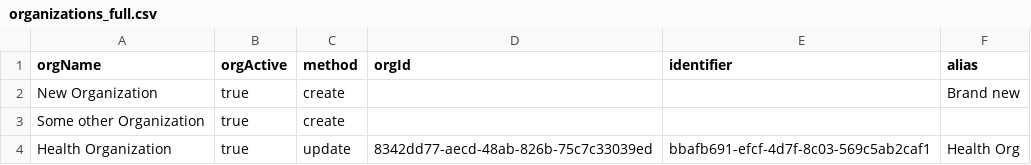
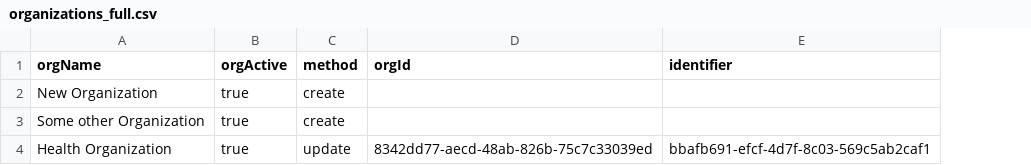
Before and after one commit to onaio/fhir-tooling, a CSV file: importer/csv/organizations/organizations_full.csv, drawn as a sheet; the diff names each change by its address in the sheet, - before the commit and + after, or states it on an @@ line.

```diff
--- a/importer/csv/organizations/organizations_full.csv
+++ b/importer/csv/organizations/organizations_full.csv
-column F (alias), rows 2-4: Brand new |  | Health Org
```
Also changed, not shown: 4 other files.
